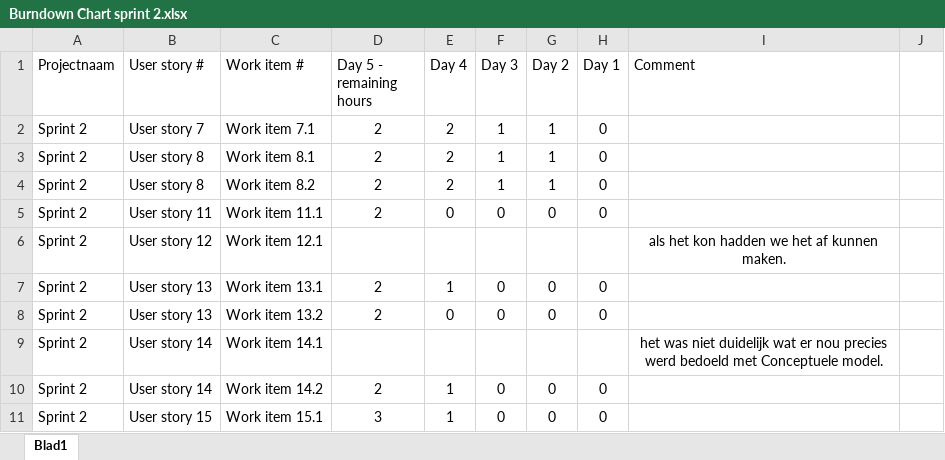
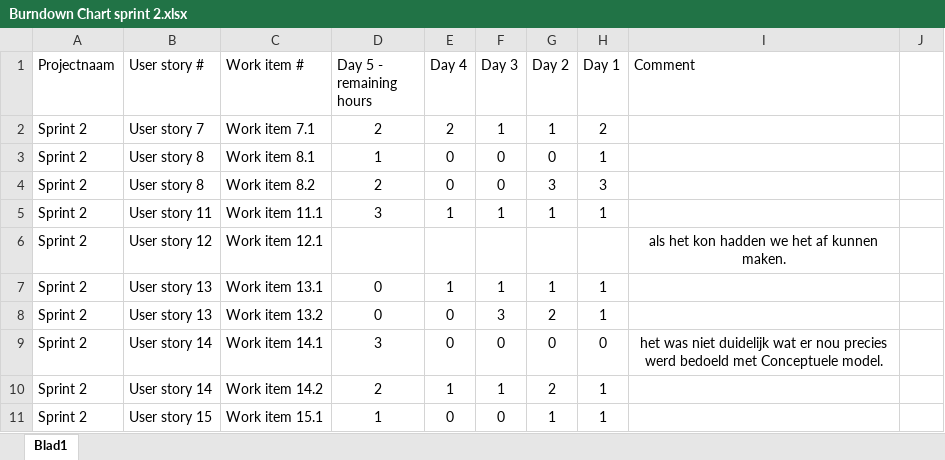
Before and after one commit to Project-3-Data-Application/Project-3-Data-Application, an Excel workbook: documentatie/Burndown Chart sprint 2.xlsx, sheet Blad1, drawn as a sheet; only a part is shown; values as stored, in another font and other column widths than the file's, no borders; charts and pictures not drawn; the diff covers the shown part only; the diff names each change by its address in the sheet, - before the commit and + after, or states it on an @@ line.

```diff
--- a/documentatie/Burndown Chart sprint 2.xlsx (sheet Blad1)
+++ b/documentatie/Burndown Chart sprint 2.xlsx (sheet Blad1)
-H2 (Day 1): 0
+H2 (Day 1): 2
-D3 (Day 5 - remaining hours): 2
+D3 (Day 5 - remaining hours): 1
-E3:E4 (Day 4): 2
+E3:E4 (Day 4): 0
-F3:F4 (Day 3): 1
+F3:F4 (Day 3): 0
-G3 (Day 2): 1
+G3 (Day 2): 0
-H3 (Day 1): 0
+H3 (Day 1): 1
-G4 (Day 2): 1
+G4 (Day 2): 3
-H4 (Day 1): 0
+H4 (Day 1): 3
-D5 (Day 5 - remaining hours): 2
+D5 (Day 5 - remaining hours): 3
-E5 (Day 4): 0
+E5 (Day 4): 1
-F5 (Day 3): 0
+F5 (Day 3): 1
-G5 (Day 2): 0
+G5 (Day 2): 1
-H5 (Day 1): 0
+H5 (Day 1): 1
-D7:D8 (Day 5 - remaining hours): 2
+D7:D8 (Day 5 - remaining hours): 0
-F7 (Day 3): 0
+F7 (Day 3): 1
-G7 (Day 2): 0
+G7 (Day 2): 1
-H7:H8 (Day 1): 0
+H7:H8 (Day 1): 1
-F8 (Day 3): 0
+F8 (Day 3): 3
-G8 (Day 2): 0
+G8 (Day 2): 2
-D9 (Day 5 - remaining hours): (empty)
+D9 (Day 5 - remaining hours): 3
-E9 (Day 4): (empty)
+E9 (Day 4): 0
-F9 (Day 3): (empty)
+F9 (Day 3): 0
-G9 (Day 2): (empty)
+G9 (Day 2): 0
-H9 (Day 1): (empty)
+H9 (Day 1): 0
-F10 (Day 3): 0
+F10 (Day 3): 1
-G10 (Day 2): 0
+G10 (Day 2): 2
-H10:H11 (Day 1): 0
+H10:H11 (Day 1): 1
-D11 (Day 5 - remaining hours): 3
+D11 (Day 5 - remaining hours): 1
-E11 (Day 4): 1
+E11 (Day 4): 0
-G11 (Day 2): 0
+G11 (Day 2): 1
```
Also changed, not shown: 13 edited cells elsewhere in this sheet, charts or pictures, documentatie/Product backlog overview & Sprint backlogs(1).xlsx, 38 other files.
